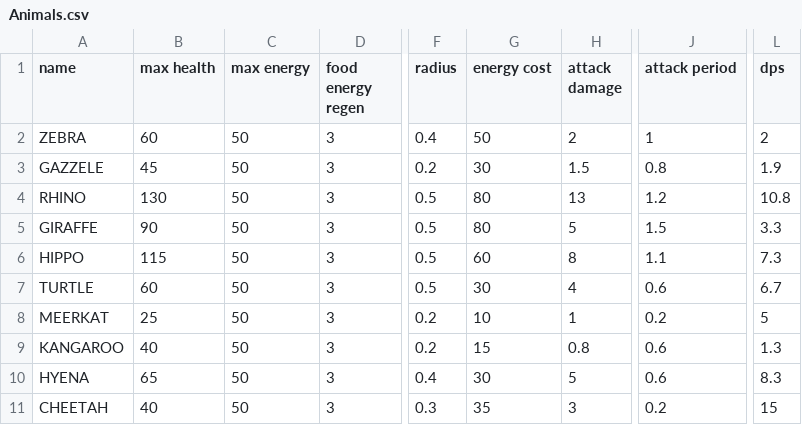
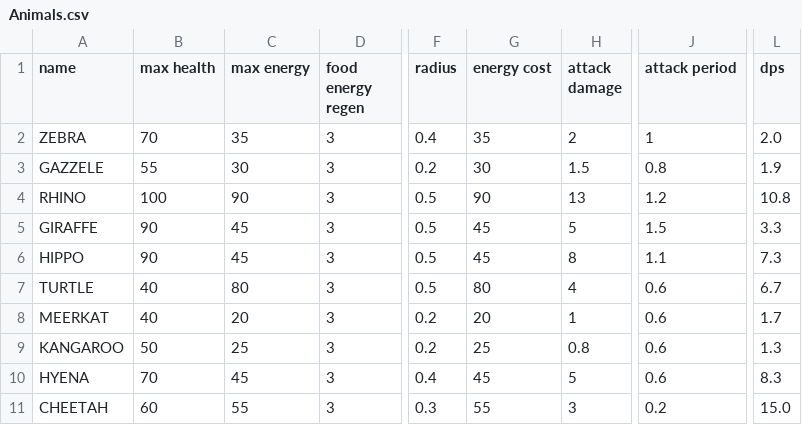
Before and after one commit to TomasKalva/SanguineGenesis, a CSV file: SanguineGenesis/GameLogic/Data/Entities/Animals.csv, drawn as a sheet; only a part is shown, gaps mark what is left out; the diff covers the shown part only; the diff names each change by its address in the sheet, - before the commit and + after, or states it on an @@ line.

```diff
--- a/SanguineGenesis/GameLogic/Data/Entities/Animals.csv
+++ b/SanguineGenesis/GameLogic/Data/Entities/Animals.csv
-B2 (max health): 60
+B2 (max health): 70
-C2 (max energy): 50
+C2 (max energy): 35
-G2 (energy cost): 50
+G2 (energy cost): 35
-L2 (dps): 2
+L2 (dps): 2.0
-B3 (max health): 45
+B3 (max health): 55
-C3 (max energy): 50
+C3 (max energy): 30
-B4 (max health): 130
+B4 (max health): 100
-C4 (max energy): 50
+C4 (max energy): 90
-G4 (energy cost): 80
+G4 (energy cost): 90
-C5:C6 (max energy): 50
+C5:C6 (max energy): 45
-G5 (energy cost): 80
+G5 (energy cost): 45
-B6 (max health): 115
+B6 (max health): 90
-G6 (energy cost): 60
+G6 (energy cost): 45
-B7 (max health): 60
+B7 (max health): 40
-C7 (max energy): 50
+C7 (max energy): 80
-G7 (energy cost): 30
+G7 (energy cost): 80
-B8 (max health): 25
+B8 (max health): 40
-C8 (max energy): 50
+C8 (max energy): 20
-G8 (energy cost): 10
+G8 (energy cost): 20
-J8 (attack period): 0.2
+J8 (attack period): 0.6
-L8 (dps): 5
+L8 (dps): 1.7
-B9 (max health): 40
+B9 (max health): 50
-C9 (max energy): 50
+C9 (max energy): 25
-G9 (energy cost): 15
+G9 (energy cost): 25
-B10 (max health): 65
+B10 (max health): 70
-C10 (max energy): 50
+C10 (max energy): 45
-G10 (energy cost): 30
+G10 (energy cost): 45
-B11 (max health): 40
+B11 (max health): 60
-C11 (max energy): 50
+C11 (max energy): 55
-G11 (energy cost): 35
+G11 (energy cost): 55
-L11 (dps): 15
+L11 (dps): 15.0
```
Also changed, not shown: 69 edited cells elsewhere in this file, SanguineGenesis/GameLogic/Data/Entities/Structures.csv, SanguineGenesis/GameLogic/Data/Entities/Trees.csv, 3 other files.
